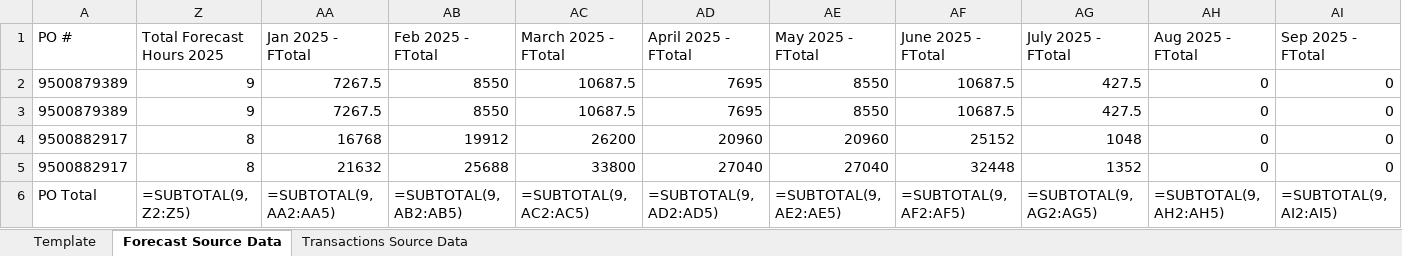
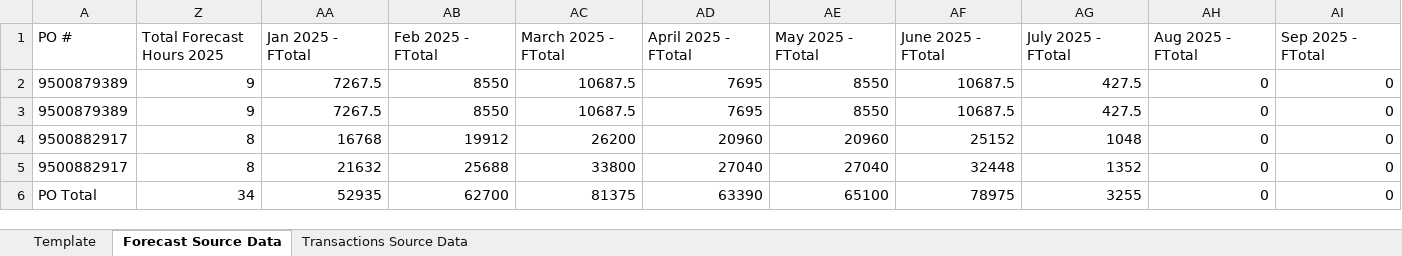
Before and after one commit to pfizer-maryoelkers/financial-automation-project, an Excel workbook: data/template_output.xlsx, sheet Forecast Source Data, drawn as a sheet; only a part is shown; values as stored, in another font and other column widths than the file's, no borders; formulas without a stored value are shown as written; removed rows and columns are numbered as before the commit, all else as after; rows hold the shown columns only; the diff names each change by its address in the sheet, - before the commit and + after, or states it on an @@ line.

```diff
--- a/data/template_output.xlsx (sheet Forecast Source Data)
+++ b/data/template_output.xlsx (sheet Forecast Source Data)
-row 6: PO Total | =SUBTOTAL(9, Z2:Z5) | =SUBTOTAL(9, AA2:AA5) | =SUBTOTAL(9, AB2:AB5) | =SUBTOTAL(9, AC2:AC5) | =SUBTOTAL(9, AD2:AD5) | =SUBTOTAL(9, AE2:AE5) | =SUBTOTAL(9, AF2:AF5) | =SUBTOTAL(9, AG2:AG5) | =SUBTOTAL(9, AH2:AH5) | =SUBTOTAL(9, AI2:AI5)
+row 6: PO Total | 34 | 52935 | 62700 | 81375 | 63390 | 65100 | 78975 | 3255 | 0 | 0
```
Also changed, not shown: sheet Transactions Source Data, sheet Template, hidden cells, 2 other files.
